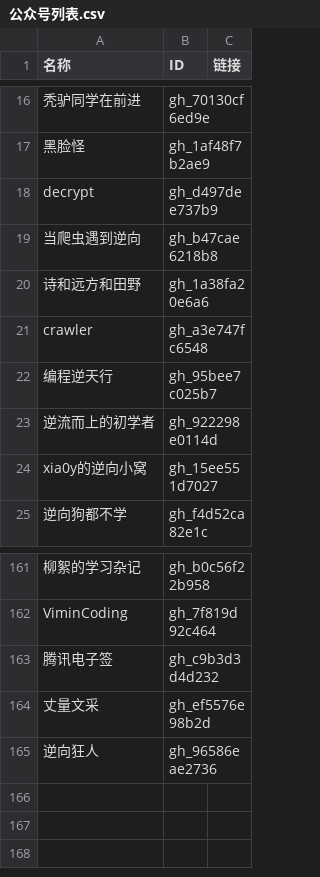
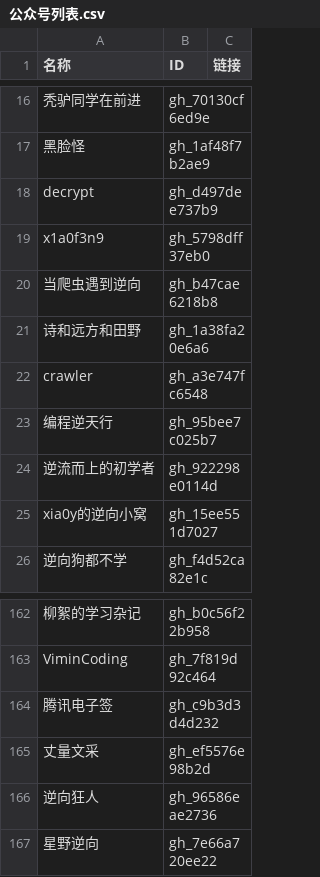
Before and after one commit to kanadeblisst00/high-quality-biz, a CSV file: 公众号列表.csv, drawn as a sheet; only a part is shown, gaps mark what is left out; the diff names each change by its address in the sheet, - before the commit and + after, or states it on an @@ line.

```diff
--- a/公众号列表.csv
+++ b/公众号列表.csv
+row 19: x1a0f3n9 | gh_5798dff37eb0
+row 167: 星野逆向 | gh_7e66a720ee22
```
Also changed, not shown: 4 other files.
